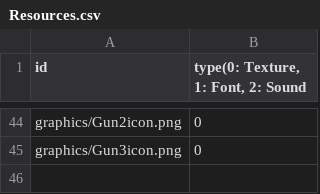
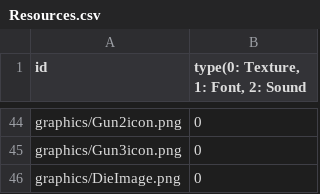
Before and after one commit to sesbat/-, a CSV file: zombie-arena-bin/Resources.csv, drawn as a sheet; only a part is shown, gaps mark what is left out.

Commit message:
UiDev1Mgr 클래스에 죽었을 때 나오는 이미지 추가, static SpriteObj* 변수 - dieImage(죽은 이미지) 추가, static void 함수 - SetDieImage(bool) 추가 SceneDev1 클래스 Update 함수에 테스트 코드 추가

```diff
--- a/zombie-arena-bin/Resources.csv
+++ b/zombie-arena-bin/Resources.csv
@@ -45 +45,2 @@ graphics/Gun2icon.png,0
 graphics/Gun3icon.png,0
+graphics/DieImage.png,0
```
Also changed, not shown: 5 other files.
